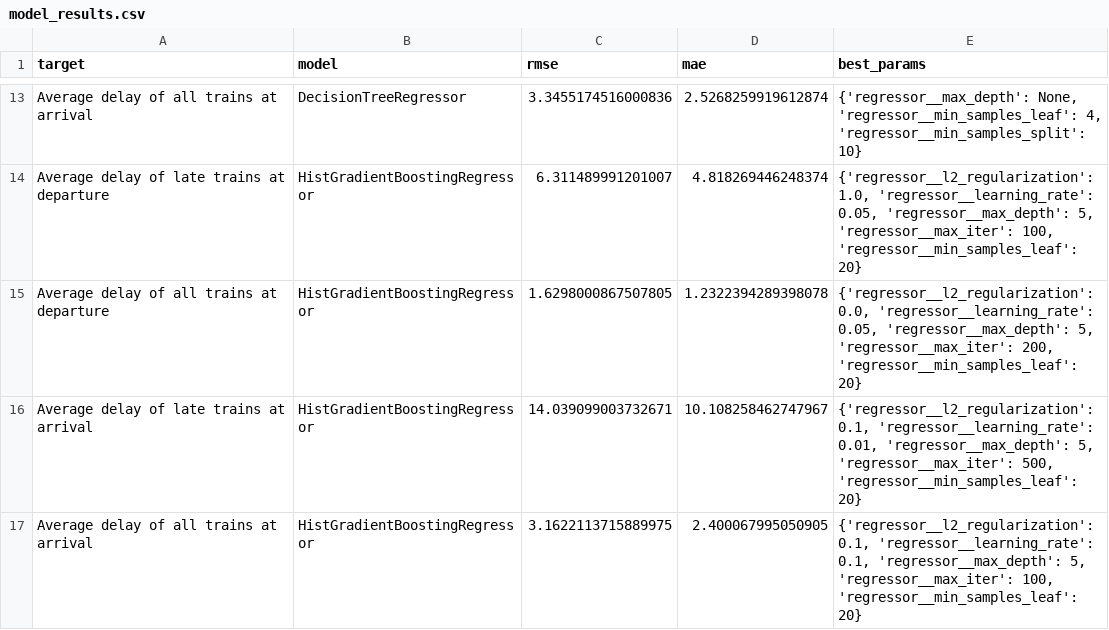
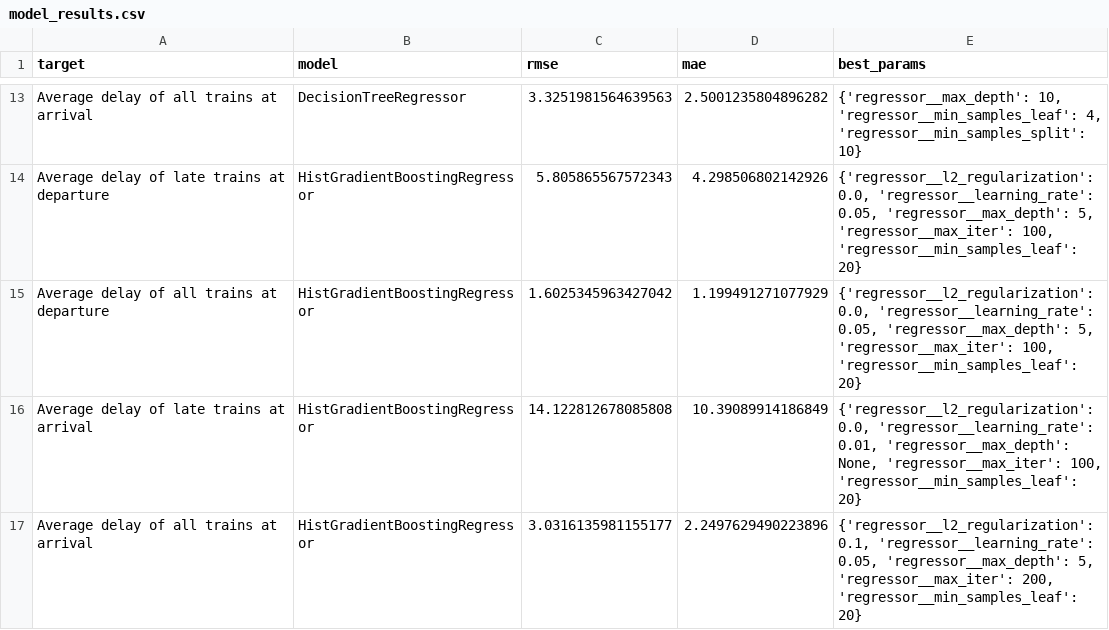
Before and after one commit to Martin-Matin-Muller/Tardis-EPITECH, a CSV file: bonus/model_results.csv, drawn as a sheet; only a part is shown, gaps mark what is left out; the diff covers the shown part only; the diff names each change by its address in the sheet, - before the commit and + after, or states it on an @@ line.

```diff
--- a/bonus/model_results.csv
+++ b/bonus/model_results.csv
-C13 (rmse): 3.3455174516000836
+C13 (rmse): 3.3251981564639563
-D13 (mae): 2.5268259919612874
+D13 (mae): 2.5001235804896282
-E13 (best_params): {'regressor__max_depth': None, 'regressor__min_samples_leaf': 4,…
+E13 (best_params): {'regressor__max_depth': 10, 'regressor__min_samples_leaf': 4,…
-C14 (rmse): 6.311489991201007
+C14 (rmse): 5.805865567572343
-D14 (mae): 4.818269446248374
+D14 (mae): 4.298506802142926
-E14 (best_params): {'regressor__l2_regularization': 1.0, 'regressor__learning_rate': 0.05,…
+E14 (best_params): {'regressor__l2_regularization': 0.0, 'regressor__learning_rate': 0.05,…
-C15 (rmse): 1.6298000867507805
+C15 (rmse): 1.6025345963427042
-D15 (mae): 1.2322394289398078
+D15 (mae): 1.199491271077929
-E15 (best_params): …5, 'regressor__max_iter': 200, 'regressor__min_samples_leaf': 20}
+E15 (best_params): …5, 'regressor__max_iter': 100, 'regressor__min_samples_leaf': 20}
-C16 (rmse): 14.039099003732671
+C16 (rmse): 14.122812678085808
-D16 (mae): 10.108258462747967
+D16 (mae): 10.39089914186849
-E16 (best_params): {'regressor__l2_regularization': 0.1, 'regressor__learning_rate': 0.01, 'regressor__max_depth': 5, 'regressor__max_iter': 500, 'regressor__min_samples_leaf': 20}
+E16 (best_params): {'regressor__l2_regularization': 0.0, 'regressor__learning_rate': 0.01, 'regressor__max_depth': None, 'regressor__max_iter': 100, 'regressor__min_samples_leaf': 20}
-C17 (rmse): 3.1622113715889975
+C17 (rmse): 3.0316135981155177
-D17 (mae): 2.400067995050905
+D17 (mae): 2.2497629490223896
-E17 (best_params): …0.1, 'regressor__learning_rate': 0.1, 'regressor__max_depth': 5, 'regressor__max_iter': 100, 'regressor__min_samples_leaf': 20}
+E17 (best_params): …0.1, 'regressor__learning_rate': 0.05, 'regressor__max_depth': 5, 'regressor__max_iter': 200, 'regressor__min_samples_leaf': 20}
```
Also changed, not shown: 30 edited cells elsewhere in this file, 36 other files.
